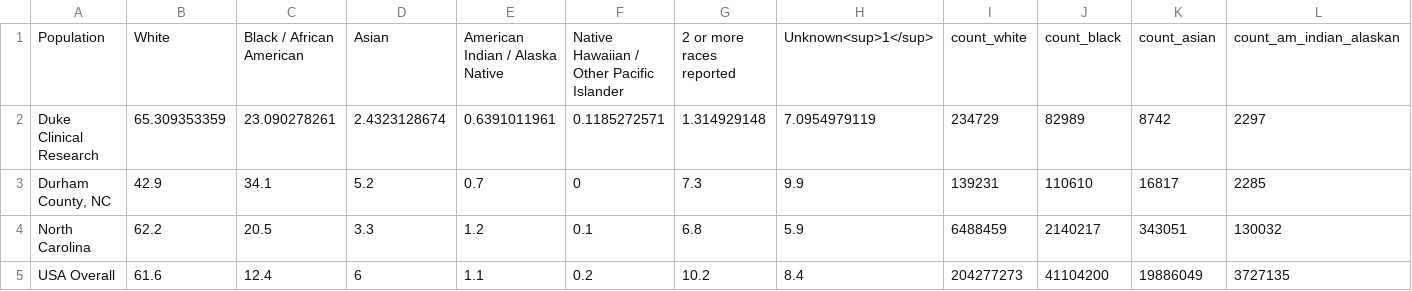
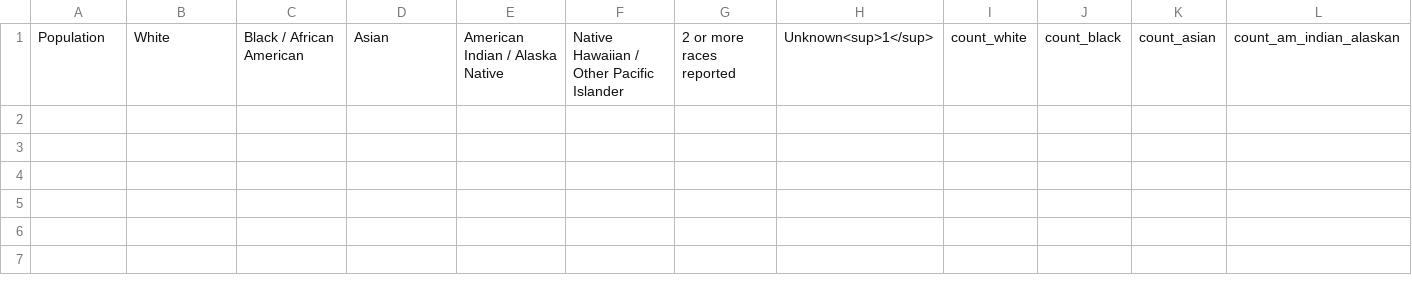
Before and after one commit to elliott-fisher/datawrapper, a CSV file: race_populations.csv, drawn as a sheet; only a part is shown; rows hold the shown columns only; the diff names each change by its address in the sheet, - before the commit and + after, or states it on an @@ line.

```diff
--- a/race_populations.csv
+++ b/race_populations.csv
-row 2: Duke Clinical Research | 65.309353359 | 23.090278261 | 2.4323128674 | 0.6391011961 | 0.1185272571 | 1.314929148 | 7.0954979119 | 234729 | 82989 | 8742 | 2297
-row 3: Durham County, NC | 42.9 | 34.1 | 5.2 | 0.7 | 0 | 7.3 | 9.9 | 139231 | 110610 | 16817 | 2285
-row 4: North Carolina | 62.2 | 20.5 | 3.3 | 1.2 | 0.1 | 6.8 | 5.9 | 6488459 | 2140217 | 343051 | 130032
-row 5: USA Overall | 61.6 | 12.4 | 6 | 1.1 | 0.2 | 10.2 | 8.4 | 204277273 | 41104200 | 19886049 | 3727135
```
Also changed, not shown: age_cat.csv, race.csv, 9 other files.
